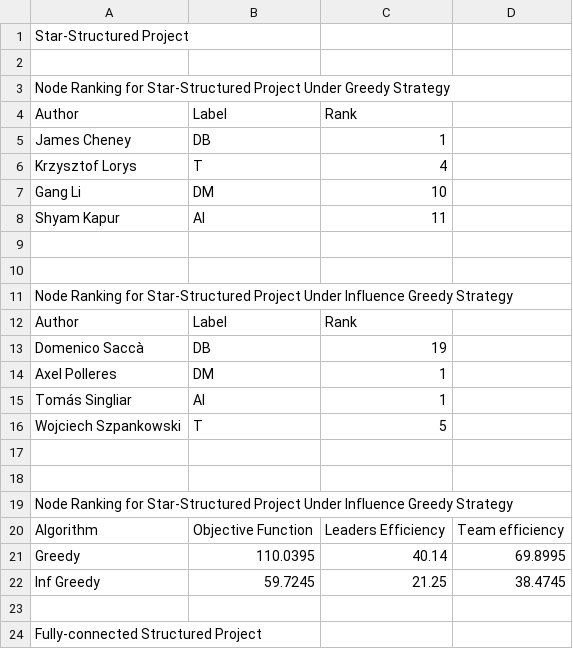
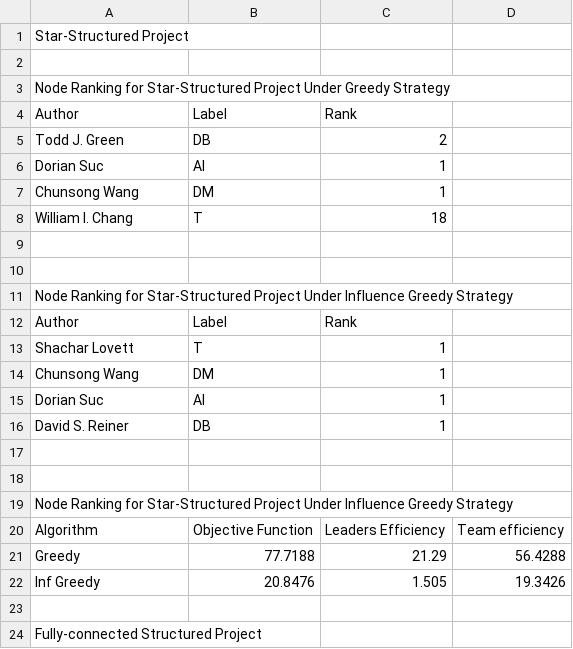
Before and after one commit to twumasimb/DBLP-Analysis, a CSV file: results/exp_3/20_node_network.csv, drawn as a sheet; only a part is shown; the diff covers the shown part only.

```diff
--- a/results/exp_3/20_node_network.csv
+++ b/results/exp_3/20_node_network.csv
@@ -4,6 +4,6 @@ Node Ranking for Star-Structured Project Under Greedy Strategy
 Author,Label,Rank
-James Cheney,DB,1
-Krzysztof Lorys,T,4
-Gang Li,DM,10
-Shyam Kapur,AI,11
+Todd J. Green,DB,2
+Dorian Suc,AI,1
+Chunsong Wang,DM,1
+William I. Chang,T,18
 
@@ -12,6 +12,6 @@ Node Ranking for Star-Structured Project Under Influence Greedy Strategy
 Author,Label,Rank
-Domenico Saccà,DB,19
-Axel Polleres,DM,1
-Tomás Singliar,AI,1
-Wojciech Szpankowski,T,5
+Shachar Lovett,T,1
+Chunsong Wang,DM,1
+Dorian Suc,AI,1
+David S. Reiner,DB,1
 
@@ -20,4 +20,4 @@ Node Ranking for Star-Structured Project Under Influence Greedy Strategy
 Algorithm,Objective Function,Leaders Efficiency,Team efficiency
-Greedy,110.0395,40.14,69.8995
-Inf Greedy,59.7245,21.25,38.4745
+Greedy,77.7188,21.29,56.4288
+Inf Greedy,20.8476,1.505,19.3426
 
```
Also changed, not shown: 14 added rows, 14 removed rows and 6 edited cells elsewhere in this file, results/exp_2/20_node_network.csv, results/exp_3/30_node_network.csv, 12 other files.
